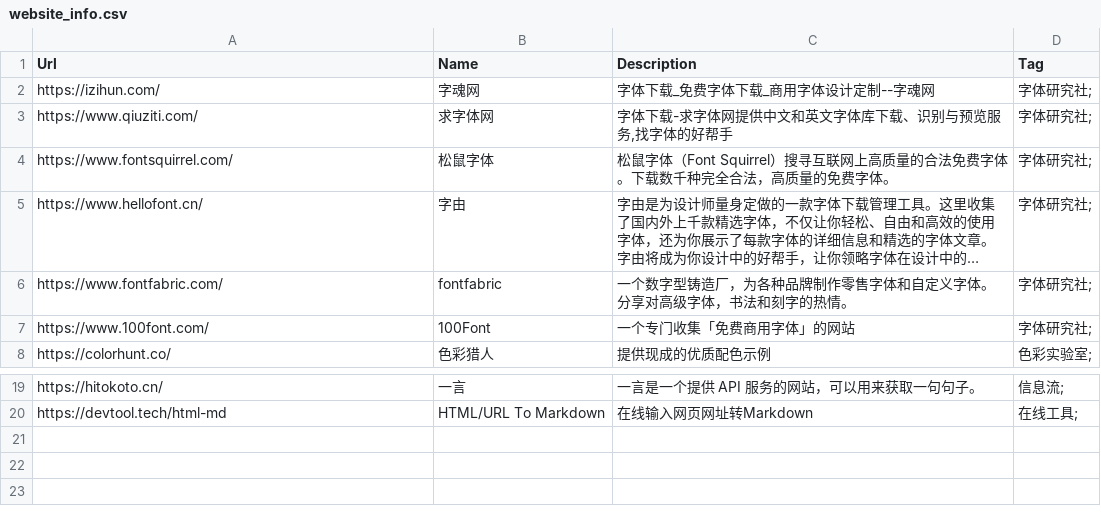
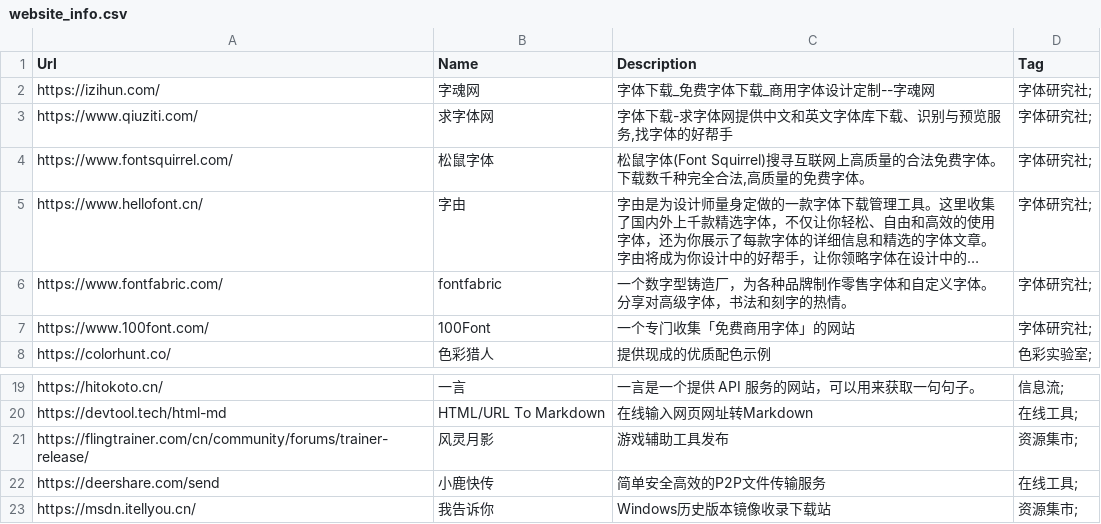
Before and after one commit to zhaoolee/ins, a CSV file: website_info.csv, drawn as a sheet; only a part is shown, gaps mark what is left out; long unchanged cells end in …; the diff names each change by its address in the sheet, - before the commit and + after, or states it on an @@ line.

Commit message:
ins!

```diff
--- a/website_info.csv
+++ b/website_info.csv
-C4 (Description): 松鼠字体（Font Squirrel）搜寻互联网上高质量的合法免费字体。下载数千种完全合法，高质量的…
+C4 (Description): 松鼠字体(Font Squirrel)搜寻互联网上高质量的合法免费字体。下载数千种完全合法,高质量的…
+row 21: https://flingtrainer.com/cn/community/forums/trainer-release/ | 风灵月影 | 游戏辅助工具发布 | 资源集市;
+row 22: https://deershare.com/send | 小鹿快传 | 简单安全高效的P2P文件传输服务 | 在线工具;
+row 23: https://msdn.itellyou.cn/ | 我告诉你 | Windows历史版本镜像收录下载站 | 资源集市;
```
